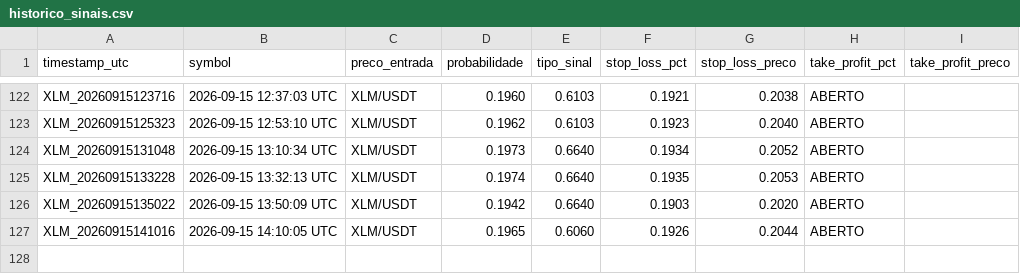
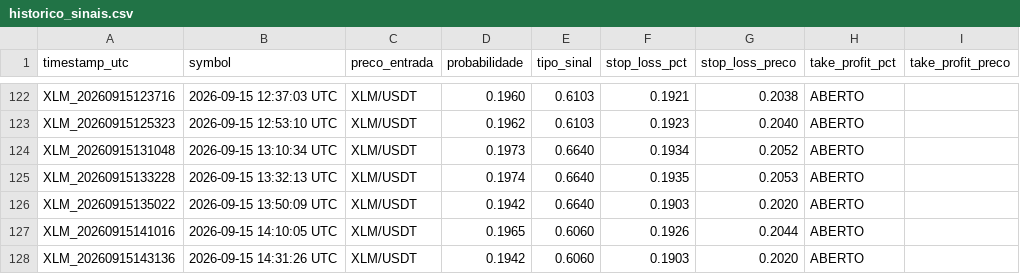
Before and after one commit to LucasRochaG/bot-cripto-ia, a CSV file: historico_sinais.csv, drawn as a sheet; only a part is shown, gaps mark what is left out.

```diff
--- a/historico_sinais.csv
+++ b/historico_sinais.csv
@@ -127 +127,2 @@ XLM_20260915135022,2026-09-15 13:50:09 UTC,XLM/USDT,0.1942,0.6640,0.1903,0.2020,
 XLM_20260915141016,2026-09-15 14:10:05 UTC,XLM/USDT,0.1965,0.6060,0.1926,0.2044,ABERTO,,,,
+XLM_20260915143136,2026-09-15 14:31:26 UTC,XLM/USDT,0.1942,0.6060,0.1903,0.2020,ABERTO,,,,
```
